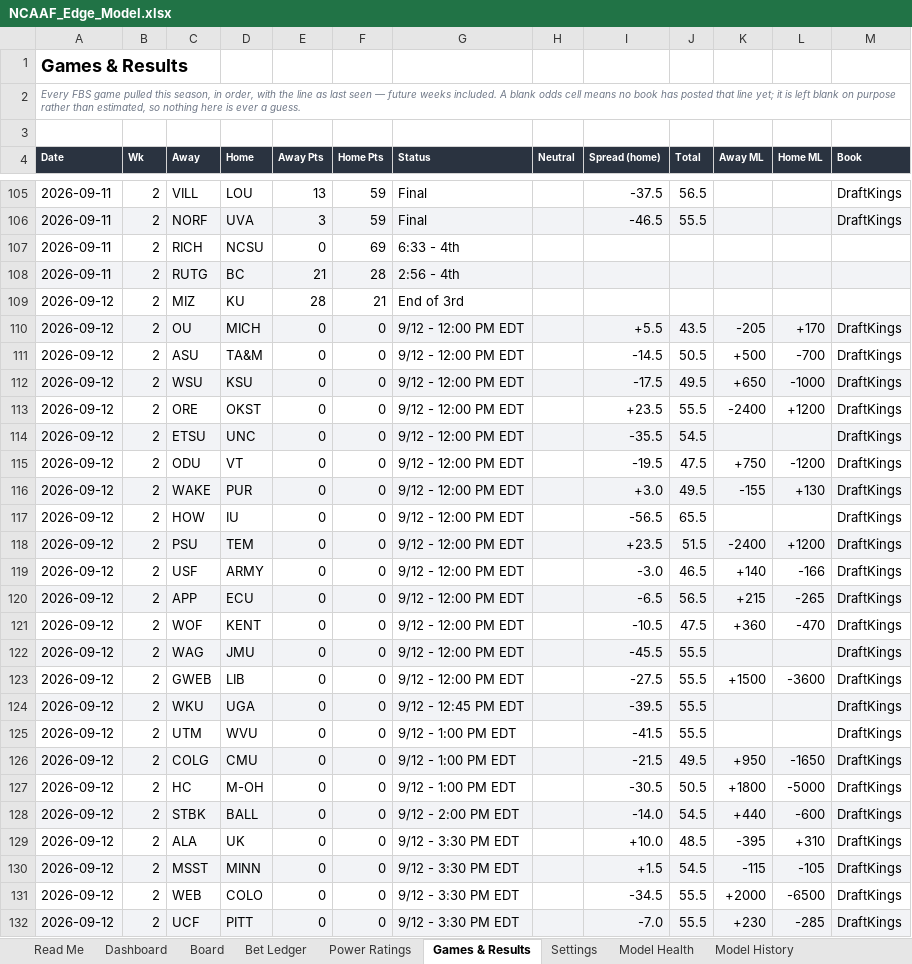
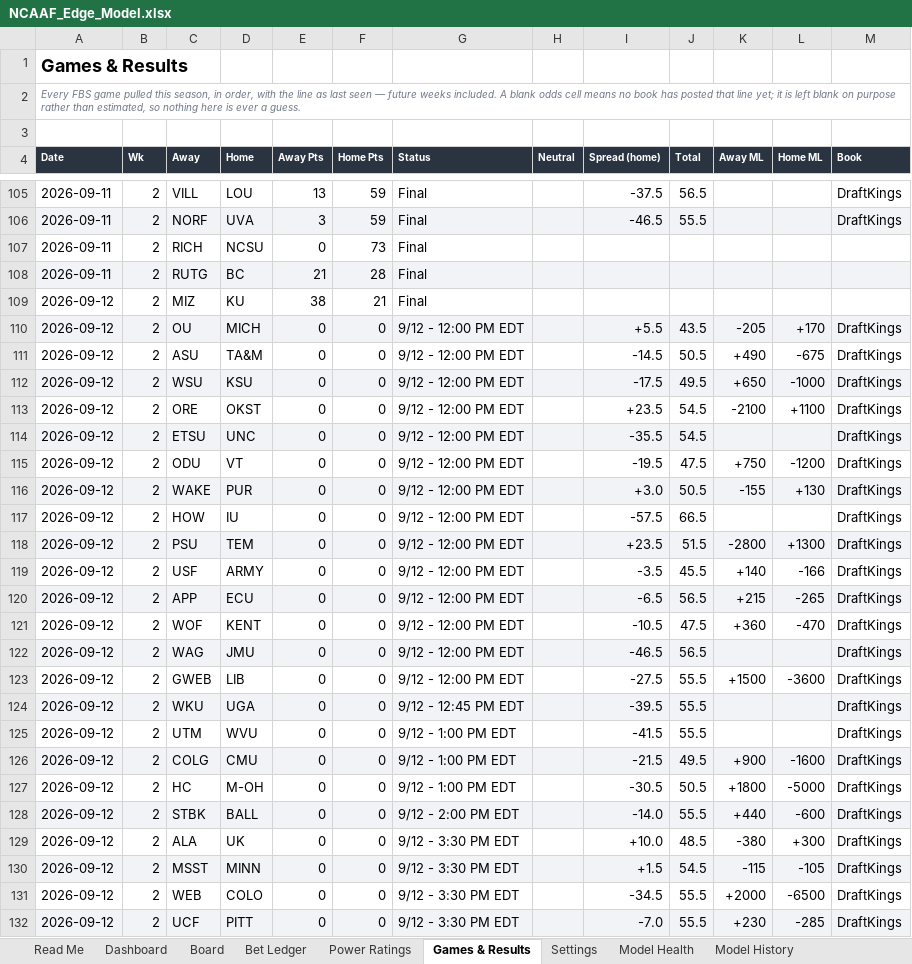
Before and after one commit to CHILLYCHILLY14/ncaaf-edge, an Excel workbook: NCAAF_Edge_Model.xlsx, sheet Games & Results, drawn as a sheet; only a part is shown, gaps mark what is left out; values as stored, in another font and other column widths than the file's, no borders; table styles not drawn; the diff covers the shown part only; the diff names each change by its address in the sheet, - before the commit and + after, or states it on an @@ line.

```diff
--- a/NCAAF_Edge_Model.xlsx (sheet Games & Results)
+++ b/NCAAF_Edge_Model.xlsx (sheet Games & Results)
-F107 (Home Pts): 69
+F107 (Home Pts): 73
-G107 (Status): 6:33 - 4th
+G107 (Status): Final
-G108 (Status): 2:56 - 4th
+G108 (Status): Final
-E109 (Away Pts): 28
+E109 (Away Pts): 38
-G109 (Status): End of 3rd
+G109 (Status): Final
-K111 (Away ML): +500
+K111 (Away ML): +490
-L111 (Home ML): -700
+L111 (Home ML): -675
-J113 (Total): 55.5
+J113 (Total): 54.5
-K113 (Away ML): -2400
+K113 (Away ML): -2100
-L113 (Home ML): +1200
+L113 (Home ML): +1100
-J116 (Total): 49.5
+J116 (Total): 50.5
-I117 (Spread (home)): -56.5
+I117 (Spread (home)): -57.5
-J117 (Total): 65.5
+J117 (Total): 66.5
-K118 (Away ML): -2400
+K118 (Away ML): -2800
-L118 (Home ML): +1200
+L118 (Home ML): +1300
-I119 (Spread (home)): -3.0
+I119 (Spread (home)): -3.5
-J119 (Total): 46.5
+J119 (Total): 45.5
-I122 (Spread (home)): -45.5
+I122 (Spread (home)): -46.5
-J122 (Total): 55.5
+J122 (Total): 56.5
-K126 (Away ML): +950
+K126 (Away ML): +900
-L126 (Home ML): -1650
+L126 (Home ML): -1600
-J128 (Total): 54.5
+J128 (Total): 55.5
-K129 (Away ML): -395
+K129 (Away ML): -380
-L129 (Home ML): +310
+L129 (Home ML): +300
```
Also changed, not shown: 29 edited cells elsewhere in this sheet, sheet Board, sheet Power Ratings, sheet Dashboard, sheet Model History, sheet Model Health, sheet Bet Ledger, 2 more sheets, 14 other files.
